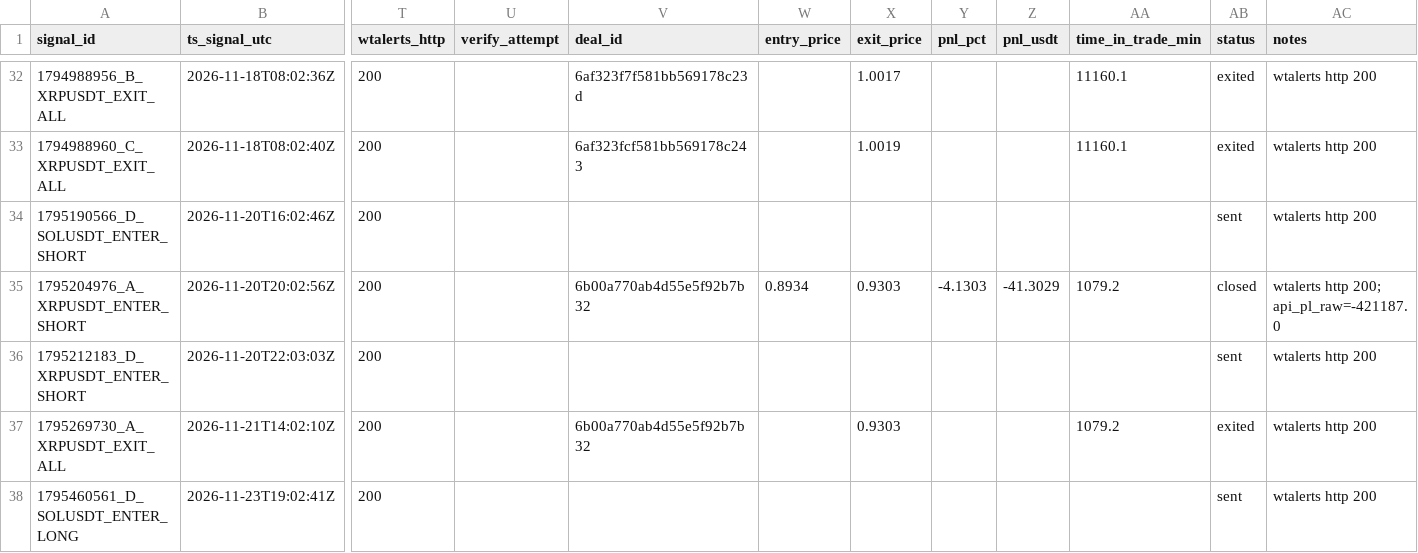
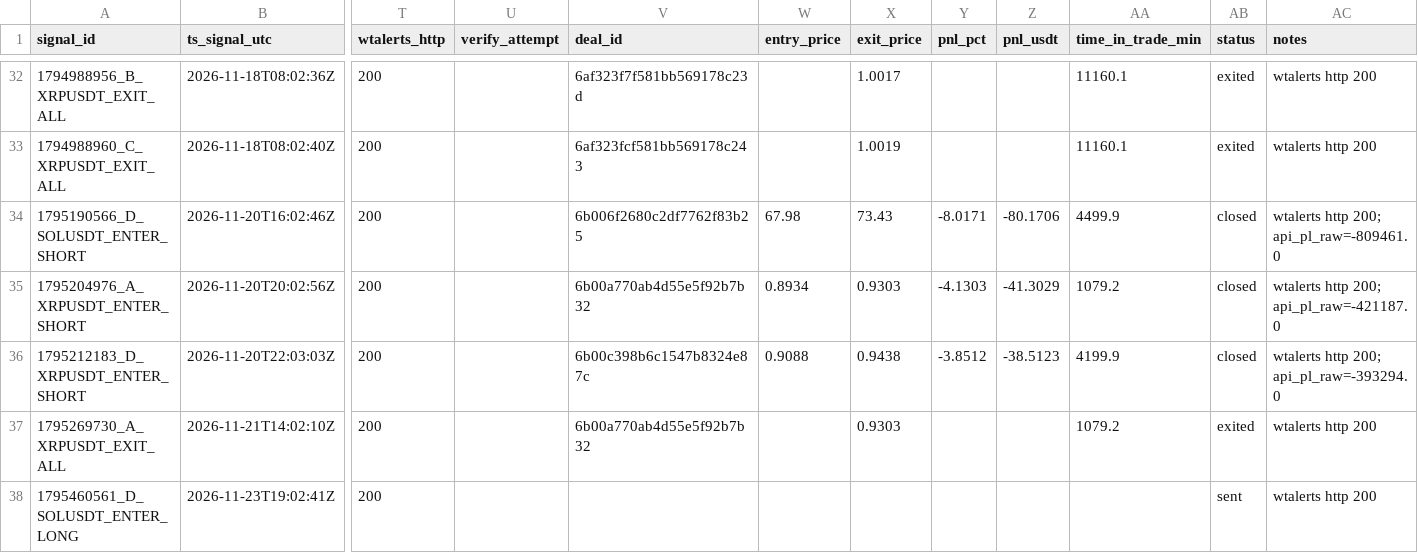
Before and after one commit to bharathmrperfect143-oss/crypto-bot, a CSV file: trades_journal.csv, drawn as a sheet; only a part is shown, gaps mark what is left out; the diff names each change by its address in the sheet, - before the commit and + after, or states it on an @@ line.

Commit message:
journal 2026-11-24 07:46Z

```diff
--- a/trades_journal.csv
+++ b/trades_journal.csv
-V34 (deal_id): (empty)
+V34 (deal_id): 6b006f2680c2df7762f83b25
-W34 (entry_price): (empty)
+W34 (entry_price): 67.98
-X34 (exit_price): (empty)
+X34 (exit_price): 73.43
-Y34 (pnl_pct): (empty)
+Y34 (pnl_pct): -8.0171
-Z34 (pnl_usdt): (empty)
+Z34 (pnl_usdt): -80.1706
-AA34 (time_in_trade_min): (empty)
+AA34 (time_in_trade_min): 4499.9
-AB34 (status): sent
+AB34 (status): closed
-AC34 (notes): wtalerts http 200
+AC34 (notes): wtalerts http 200; api_pl_raw=-809461.0
-V36 (deal_id): (empty)
+V36 (deal_id): 6b00c398b6c1547b8324e87c
-W36 (entry_price): (empty)
+W36 (entry_price): 0.9088
-X36 (exit_price): (empty)
+X36 (exit_price): 0.9438
-Y36 (pnl_pct): (empty)
+Y36 (pnl_pct): -3.8512
-Z36 (pnl_usdt): (empty)
+Z36 (pnl_usdt): -38.5123
-AA36 (time_in_trade_min): (empty)
+AA36 (time_in_trade_min): 4199.9
-AB36 (status): sent
+AB36 (status): closed
-AC36 (notes): wtalerts http 200
+AC36 (notes): wtalerts http 200; api_pl_raw=-393294.0
```
